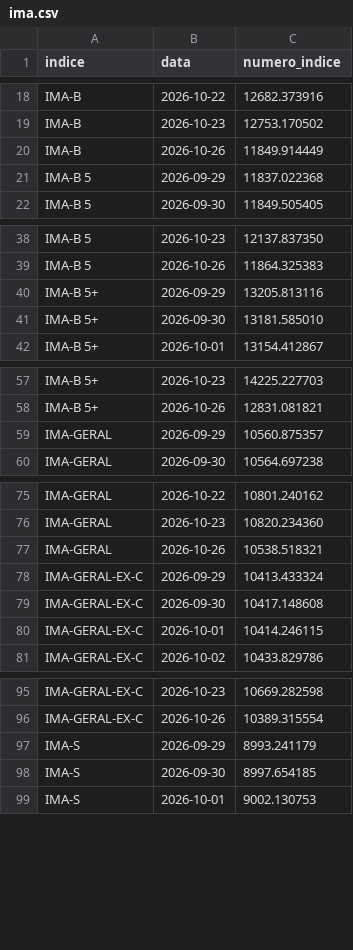
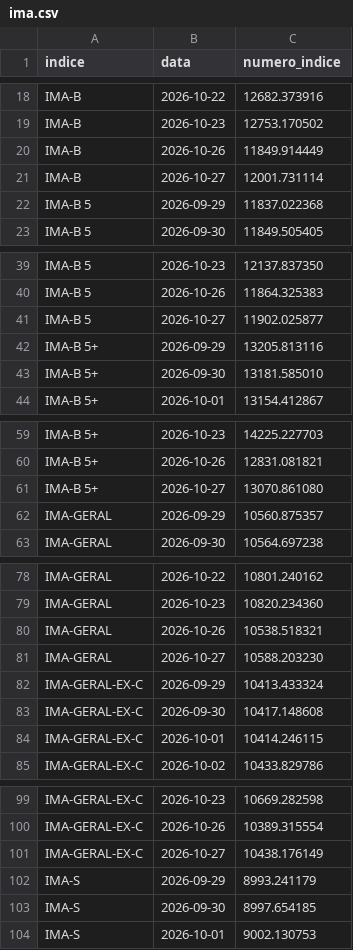
Before and after one commit to gustavobailly-92/hubmaison-comparador-ativos, a CSV file: status/ima.csv, drawn as a sheet; only a part is shown, gaps mark what is left out; the diff covers the shown part only; the diff names each change by its address in the sheet, - before the commit and + after, or states it on an @@ line.

```diff
--- a/status/ima.csv
+++ b/status/ima.csv
+row 21: IMA-B | 2026-10-27 | 12001.731114
+row 41: IMA-B 5 | 2026-10-27 | 11902.025877
+row 61: IMA-B 5+ | 2026-10-27 | 13070.861080
+row 81: IMA-GERAL | 2026-10-27 | 10588.203230
+row 101: IMA-GERAL-EX-C | 2026-10-27 | 10438.176149
```
Also changed, not shown: 4 added rows elsewhere in this file, 2 other files.
